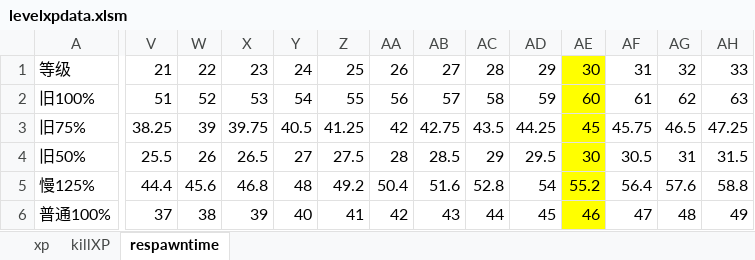
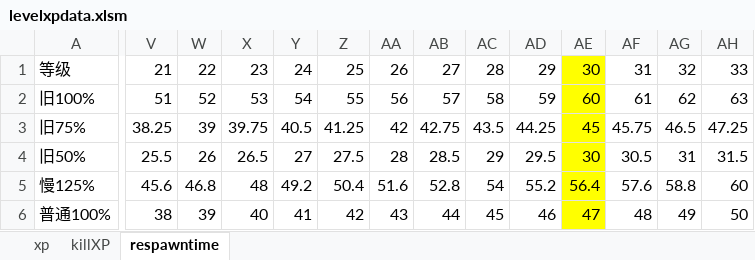
Before and after one commit to windy10v10ai/game, an Excel workbook: .tool/levelxpdata.xlsm, sheet respawntime, drawn as a sheet; only a part is shown, gaps mark what is left out; values as stored, in another font and other column widths than the file's, no borders; charts and pictures not drawn; the diff covers the shown part only; the diff names each change by its address in the sheet, - before the commit and + after, or states it on an @@ line.

Commit message:
fix respawn time
Former-commit-id: fe0d1ee0e19b5120940343a7af1228556b781150

```diff
--- a/.tool/levelxpdata.xlsm (sheet respawntime)
+++ b/.tool/levelxpdata.xlsm (sheet respawntime)
-V5: 44.4
+V5: 45.6
-W5: 45.6
+W5: 46.8
-X5: 46.8
+X5: 48
-Y5: 48
+Y5: 49.2
-Z5: 49.2
+Z5: 50.4
-AA5: 50.4
+AA5: 51.6
-AB5: 51.6
+AB5: 52.8
-AC5: 52.8
+AC5: 54
-AD5: 54
+AD5: 55.2
-AE5: 55.2
+AE5: 56.4
-AF5: 56.4
+AF5: 57.6
-AG5: 57.6
+AG5: 58.8
-AH5: 58.8
+AH5: 60
-V6: 37
+V6: 38
-W6: 38
+W6: 39
-X6: 39
+X6: 40
-Y6: 40
+Y6: 41
-Z6: 41
+Z6: 42
-AA6: 42
+AA6: 43
-AB6: 43
+AB6: 44
-AC6: 44
+AC6: 45
-AD6: 45
+AD6: 46
-AE6: 46
+AE6: 47
-AF6: 47
+AF6: 48
-AG6: 48
+AG6: 49
-AH6: 49
+AH6: 50
```
Also changed, not shown: 66 edited cells elsewhere in this sheet, charts or pictures, 2 other files.
